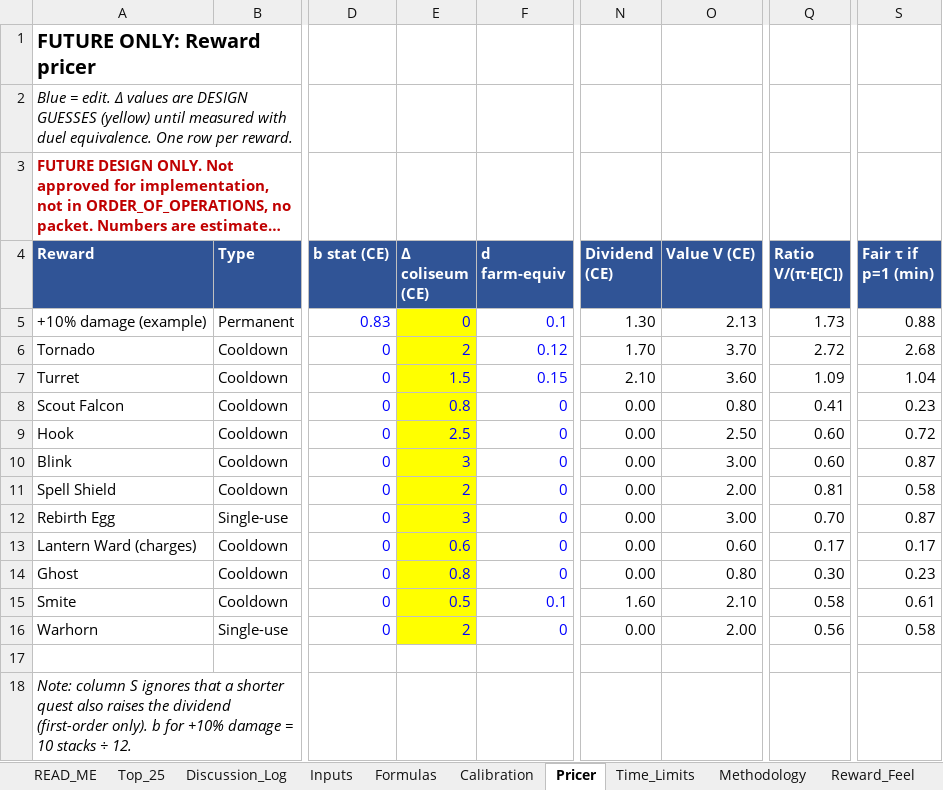
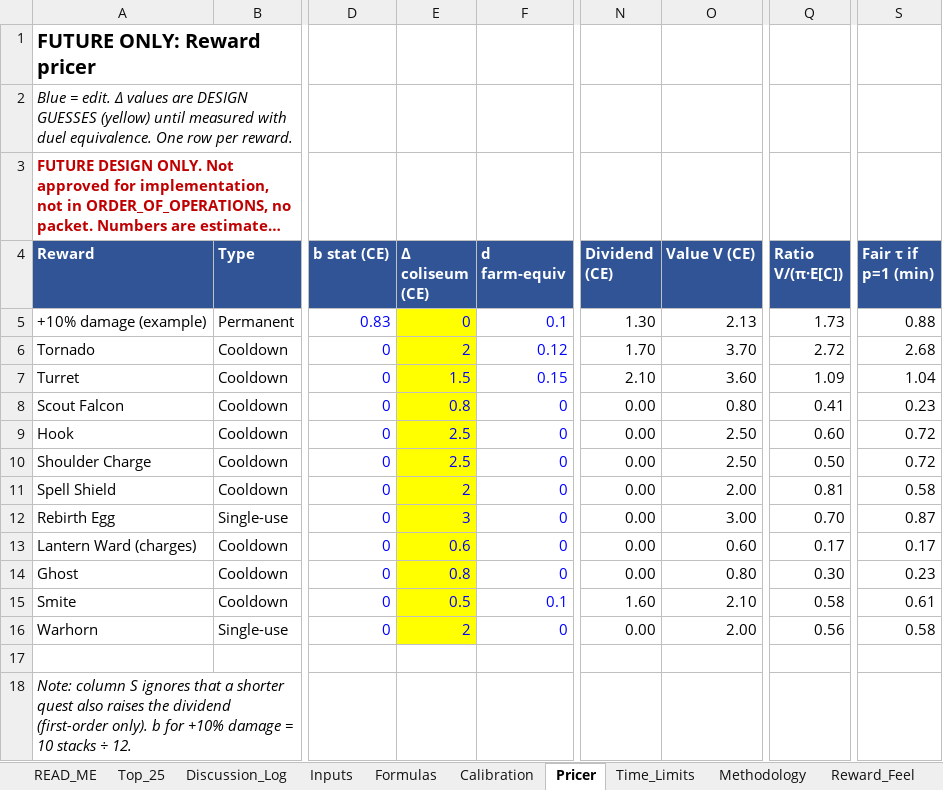
Before and after one commit to Nevanyte/RougeHalla, an Excel workbook: docs/quests/FUTURE_ONLY_Quest_Design_Discussion.xlsx, sheet Pricer, drawn as a sheet; only a part is shown, gaps mark what is left out; long unchanged cells end in …; values as stored, in another font and other column widths than the file's, no borders; the diff names each change by its address in the sheet, - before the commit and + after, or states it on an @@ line.

```diff
--- a/docs/quests/FUTURE_ONLY_Quest_Design_Discussion.xlsx (sheet Pricer)
+++ b/docs/quests/FUTURE_ONLY_Quest_Design_Discussion.xlsx (sheet Pricer)
-A10 (Reward): Blink
+A10 (Reward): Shoulder Charge
-E10 (Δ coliseum (CE)): 3
+E10 (Δ coliseum (CE)): 2.5
-O10 (Value V (CE)): 3.00
+O10 (Value V (CE)): 2.50
-Q10 (Ratio V/(π·E[C])): 0.60
+Q10 (Ratio V/(π·E[C])): 0.50
-S10 (Fair τ if p=1 (min)): 0.87
+S10 (Fair τ if p=1 (min)): 0.72
```
Also changed, not shown: sheet Spell_Pool, sheet Top_25, sheet Spell_Interactions, sheet Discussion_Log, sheet Rejected_Ideas, sheet Inspired_Quests, 2 more sheets.
